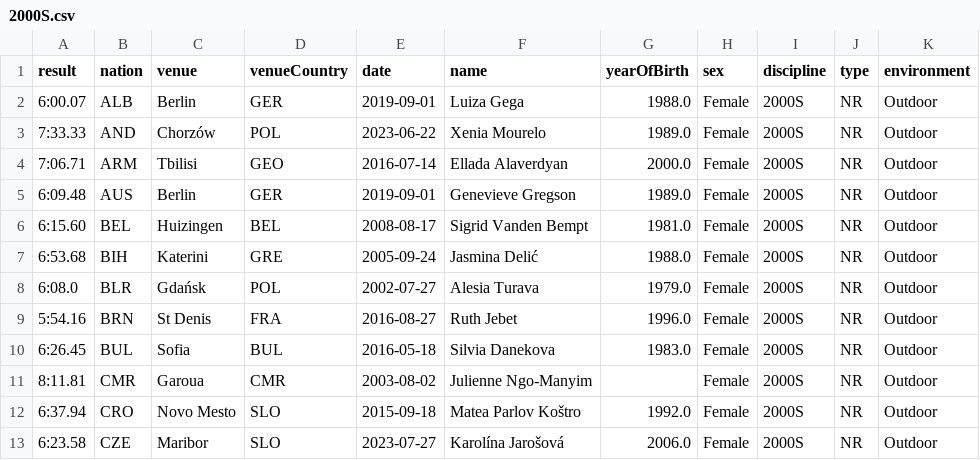
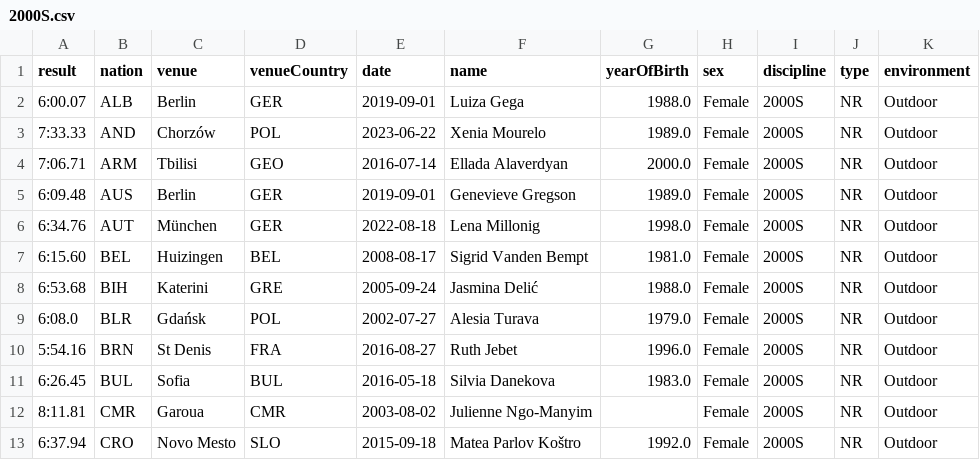
Before and after one commit to nimarion/records, a CSV file: nationalrecords/women/2000S.csv, drawn as a sheet; only a part is shown; the shorter side is filled out with more unchanged rows.

```diff
--- a/nationalrecords/women/2000S.csv
+++ b/nationalrecords/women/2000S.csv
@@ -5,2 +5,3 @@ result,nation,venue,venueCountry,date,name,yearOfBirth,sex,discipline,type,envir
 6:09.48,AUS,Berlin,GER,2019-09-01,Genevieve Gregson,1989.0,Female,2000S,NR,Outdoor
+6:34.76,AUT,München,GER,2022-08-18,Lena Millonig,1998.0,Female,2000S,NR,Outdoor
 6:15.60,BEL,Huizingen,BEL,2008-08-17,Sigrid Vanden Bempt,1981.0,Female,2000S,NR,Outdoor
```
Also changed, not shown: nationalrecords/men/20W.csv, nationalrecords/women/2000.csv, 8 other files.
